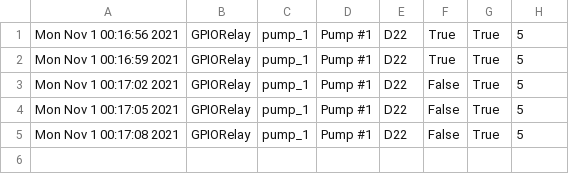
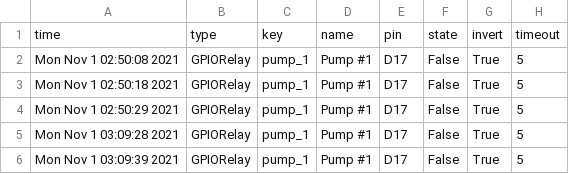
Before and after one commit to artaylor2/pi-grow, a CSV file: logs/pump_1.csv, drawn as a sheet.

```diff
--- a/logs/pump_1.csv
+++ b/logs/pump_1.csv
@@ -1,5 +1,6 @@
-Mon Nov  1 00:16:56 2021,GPIORelay,pump_1,Pump #1,D22,True,True,5
-Mon Nov  1 00:16:59 2021,GPIORelay,pump_1,Pump #1,D22,True,True,5
-Mon Nov  1 00:17:02 2021,GPIORelay,pump_1,Pump #1,D22,False,True,5
-Mon Nov  1 00:17:05 2021,GPIORelay,pump_1,Pump #1,D22,False,True,5
-Mon Nov  1 00:17:08 2021,GPIORelay,pump_1,Pump #1,D22,False,True,5
+time,type,key,name,pin,state,invert,timeout
+Mon Nov  1 02:50:08 2021,GPIORelay,pump_1,Pump #1,D17,False,True,5
+Mon Nov  1 02:50:18 2021,GPIORelay,pump_1,Pump #1,D17,False,True,5
+Mon Nov  1 02:50:29 2021,GPIORelay,pump_1,Pump #1,D17,False,True,5
+Mon Nov  1 03:09:28 2021,GPIORelay,pump_1,Pump #1,D17,False,True,5
+Mon Nov  1 03:09:39 2021,GPIORelay,pump_1,Pump #1,D17,False,True,5
```
Also changed, not shown: logs/soil_sensor_1.csv, 7 other files.
